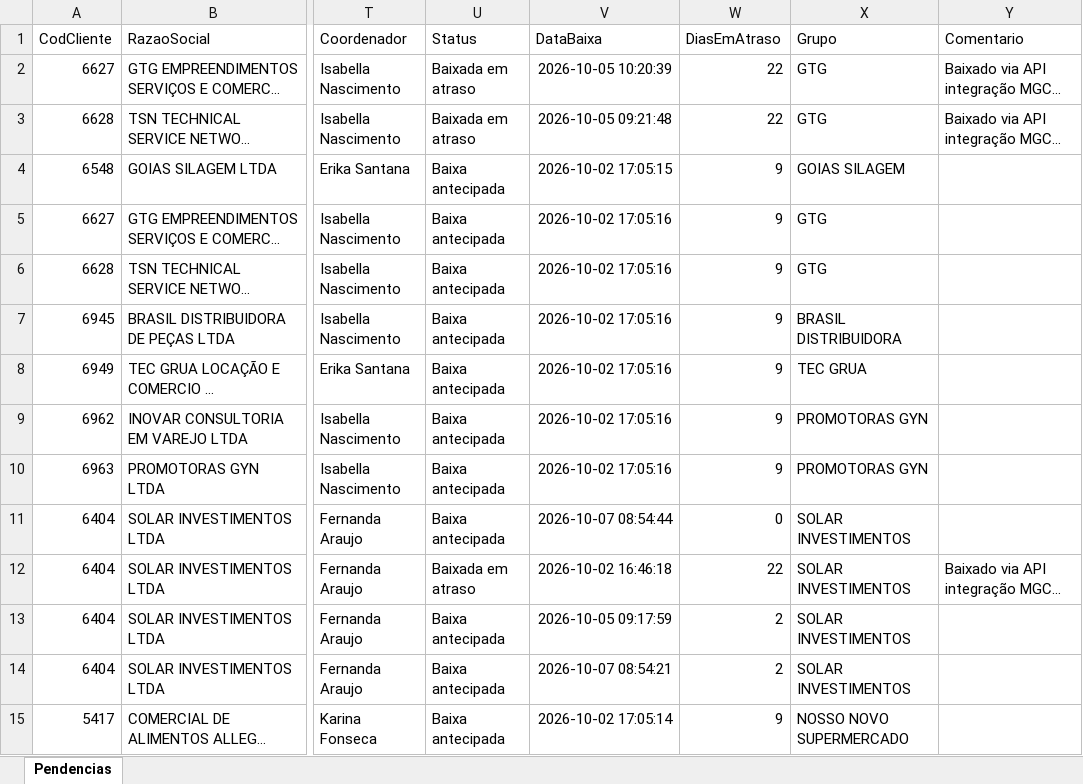
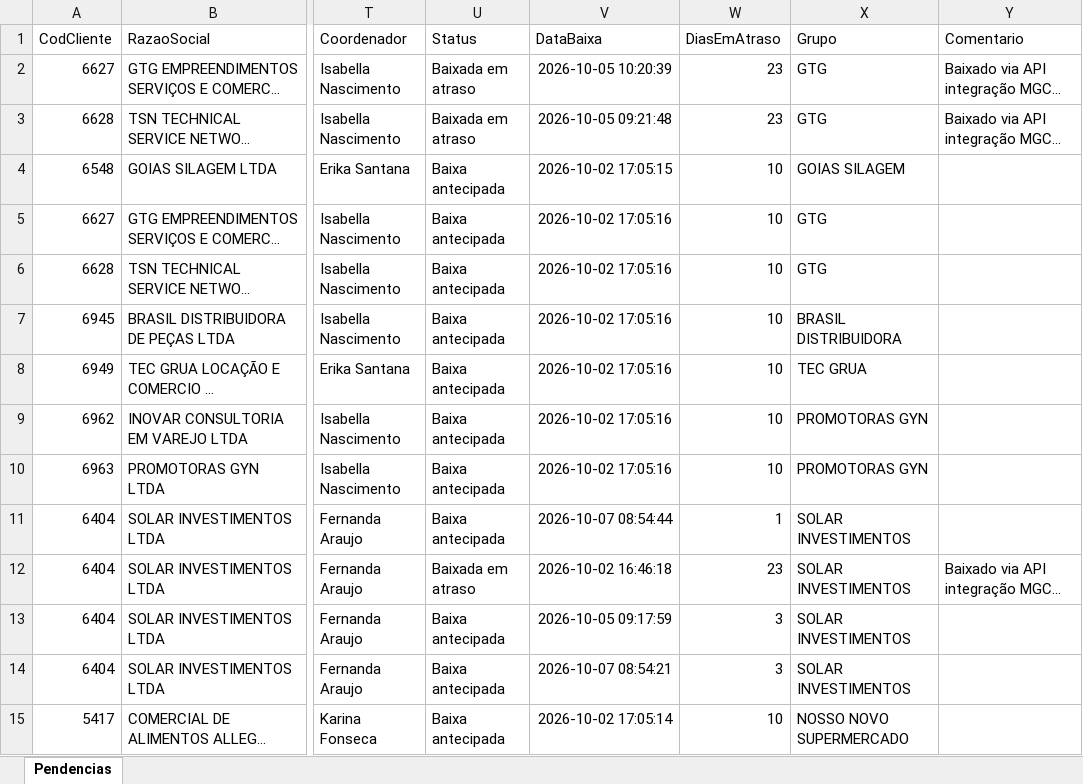
Before and after one commit to Controladoria-MG/Tarefas-baixadas, an Excel workbook: data/base/goias.xlsx, sheet Pendencias, drawn as a sheet; only a part is shown, gaps mark what is left out; long unchanged cells end in …; values as stored, in another font and other column widths than the file's, no borders; the diff covers the shown part only; the diff names each change by its address in the sheet, - before the commit and + after, or states it on an @@ line.

```diff
--- a/data/base/goias.xlsx (sheet Pendencias)
+++ b/data/base/goias.xlsx (sheet Pendencias)
-W2:W3 (DiasEmAtraso): 22
+W2:W3 (DiasEmAtraso): 23
-W4:W10 (DiasEmAtraso): 9
+W4:W10 (DiasEmAtraso): 10
-W11 (DiasEmAtraso): 0
+W11 (DiasEmAtraso): 1
-W12 (DiasEmAtraso): 22
+W12 (DiasEmAtraso): 23
-W13:W14 (DiasEmAtraso): 2
+W13:W14 (DiasEmAtraso): 3
-W15 (DiasEmAtraso): 9
+W15 (DiasEmAtraso): 10
```
Also changed, not shown: 472 edited cells elsewhere in this sheet, data/base/santos.xlsx, 6 other files.
